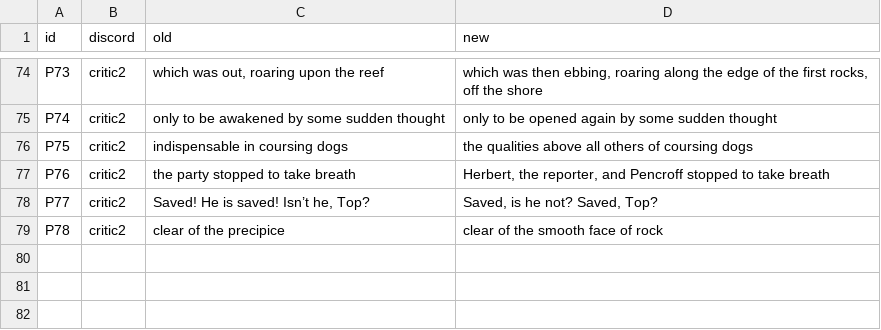
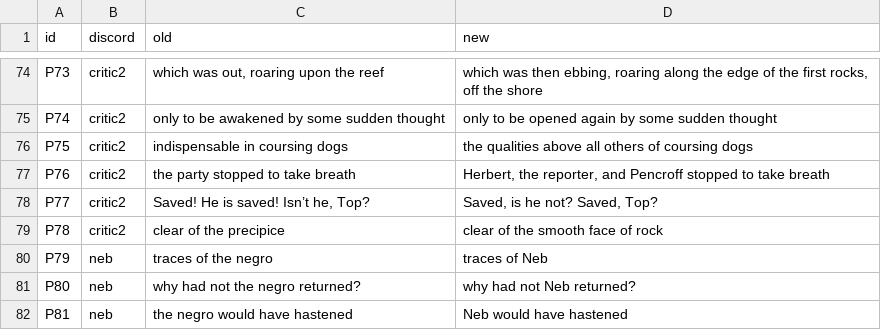
Before and after one commit to world-saga-seed/lincoln-island, a TSV file: plan/tasks/task-20261121-15-white-unabridged/ch/00700/patches-00700.tsv, drawn as a sheet; only a part is shown, gaps mark what is left out.

```diff
--- a/plan/tasks/task-20261121-15-white-unabridged/ch/00700/patches-00700.tsv
+++ b/plan/tasks/task-20261121-15-white-unabridged/ch/00700/patches-00700.tsv
@@ -79 +79,4 @@ P77	critic2	Saved! He is saved! Isn’t he, Top?	Saved, is he not? Saved, Top?
 P78	critic2	clear of the precipice	clear of the smooth face of rock
+P79	neb	traces of the negro	traces of Neb
+P80	neb	why had not the negro returned?	why had not Neb returned?
+P81	neb	the negro would have hastened	Neb would have hastened
```
Also changed, not shown: plan/tasks/task-20261121-15-white-unabridged/ch/00200/patches-00200.tsv, plan/tasks/task-20261121-15-white-unabridged/ch/00800/patches-00800.tsv, 12 other files.
